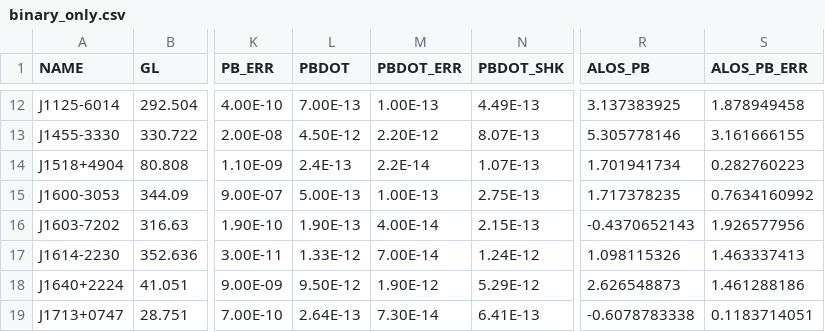
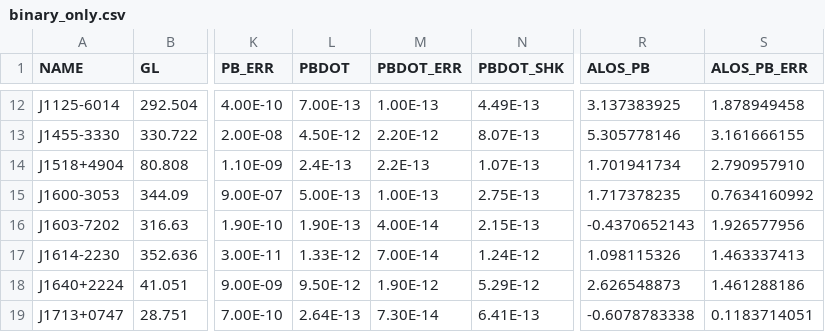
Before and after one commit to thomasdonlon/Empirical_Model_MSP_Spindown_Accels, a CSV file: v3/binary_only.csv, drawn as a sheet; only a part is shown, gaps mark what is left out; the diff names each change by its address in the sheet, - before the commit and + after, or states it on an @@ line.

Commit message:
Update binary_only.csv
fixed pbdot_err order of magnitude in J1518+4904

```diff
--- a/v3/binary_only.csv
+++ b/v3/binary_only.csv
-M14 (PBDOT_ERR): 2.2E-14
+M14 (PBDOT_ERR): 2.2E-13
-S14 (ALOS_PB_ERR): 0.282760223
+S14 (ALOS_PB_ERR): 2.790957910
```
